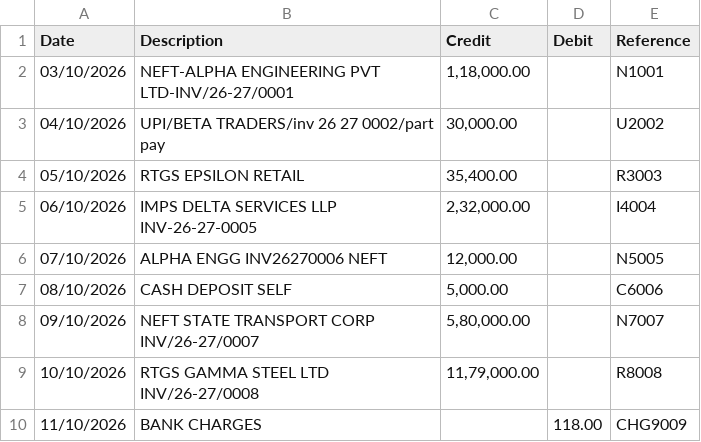
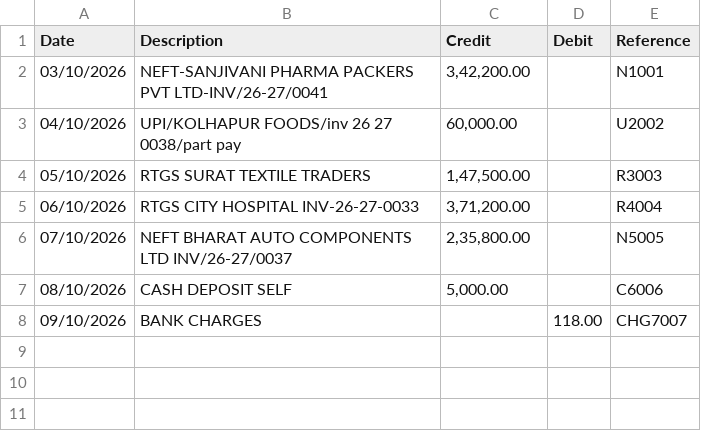
Before and after one commit to KingKai31/receivia, a CSV file: supabase/seed/bank-statement.csv, drawn as a sheet.

Commit message:
feat(demo): Shree Ganesh Corrugators demo story, calibrated seed, nightly reset script

```diff
--- a/supabase/seed/bank-statement.csv
+++ b/supabase/seed/bank-statement.csv
@@ -1,10 +1,8 @@
 Date,Description,Credit,Debit,Reference
-03/10/2026,NEFT-ALPHA ENGINEERING PVT LTD-INV/26-27/0001,"1,18,000.00",,N1001
-04/10/2026,UPI/BETA TRADERS/inv 26 27 0002/part pay,"30,000.00",,U2002
-05/10/2026,RTGS EPSILON RETAIL,"35,400.00",,R3003
-06/10/2026,IMPS DELTA SERVICES LLP INV-26-27-0005,"2,32,000.00",,I4004
-07/10/2026,ALPHA ENGG INV26270006 NEFT,"12,000.00",,N5005
+03/10/2026,NEFT-SANJIVANI PHARMA PACKERS PVT LTD-INV/26-27/0041,"3,42,200.00",,N1001
+04/10/2026,UPI/KOLHAPUR FOODS/inv 26 27 0038/part pay,"60,000.00",,U2002
+05/10/2026,RTGS SURAT TEXTILE TRADERS,"1,47,500.00",,R3003
+06/10/2026,RTGS CITY HOSPITAL INV-26-27-0033,"3,71,200.00",,R4004
+07/10/2026,NEFT BHARAT AUTO COMPONENTS LTD INV/26-27/0037,"2,35,800.00",,N5005
 08/10/2026,CASH DEPOSIT SELF,"5,000.00",,C6006
-09/10/2026,NEFT STATE TRANSPORT CORP INV/26-27/0007,"5,80,000.00",,N7007
-10/10/2026,RTGS GAMMA STEEL LTD INV/26-27/0008,"11,79,000.00",,R8008
-11/10/2026,BANK CHARGES,,118.00,CHG9009
+09/10/2026,BANK CHARGES,,118.00,CHG7007
```
Also changed, not shown: 10 other files.
